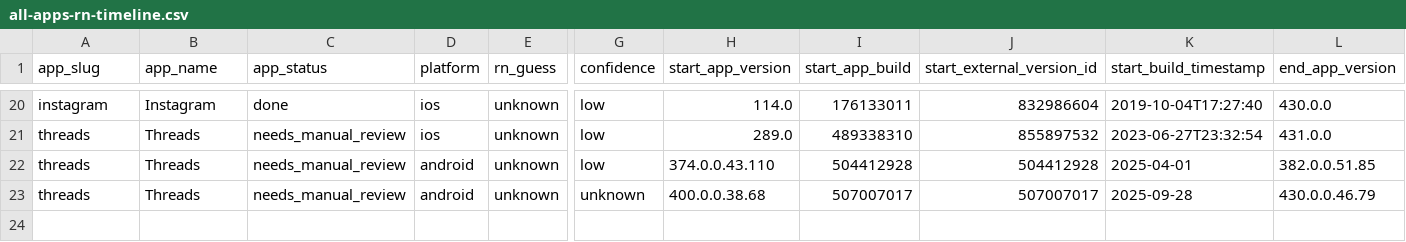
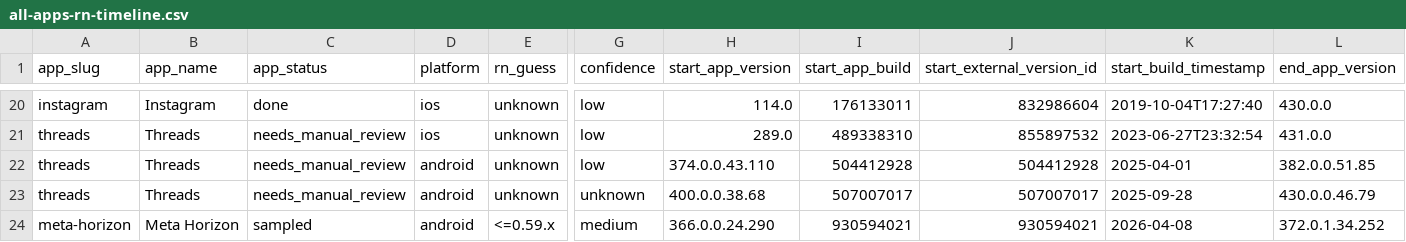
Before and after one commit to wowlocal/rn, a CSV file: reports/all-apps-rn-timeline.csv, drawn as a sheet; only a part is shown, gaps mark what is left out; rows hold the shown columns only; the diff names each change by its address in the sheet, - before the commit and + after, or states it on an @@ line.

Commit message:
Analyze Meta Horizon Android samples

```diff
--- a/reports/all-apps-rn-timeline.csv
+++ b/reports/all-apps-rn-timeline.csv
+row 24: meta-horizon | Meta Horizon | sampled | android | <=0.59.x | medium | 366.0.0.24.290 | 930594021 | 930594021 | 2026-04-08 | 372.0.1.34.252
```
Also changed, not shown: 9 other files.
